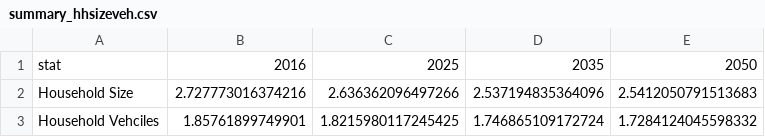
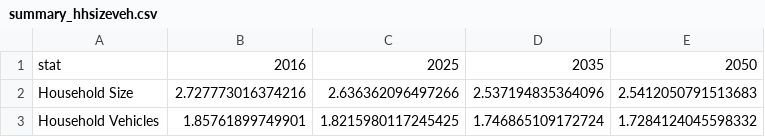
Before and after one commit to SANDAG/simwrapper-visualizer, a CSV file: data/summary_hhsizeveh.csv, drawn as a sheet.

```diff
--- a/data/summary_hhsizeveh.csv
+++ b/data/summary_hhsizeveh.csv
@@ -2,2 +2,2 @@ stat,2016,2025,2035,2050
 Household Size,2.727773016374216,2.636362096497266,2.537194835364096,2.5412050791513683
-Household Vehciles,1.85761899749901,1.8215980117245425,1.746865109172724,1.7284124045598332
+Household Vehicles,1.85761899749901,1.8215980117245425,1.746865109172724,1.7284124045598332
```
Also changed, not shown: data/transit_summary.csv, 6 other files.
